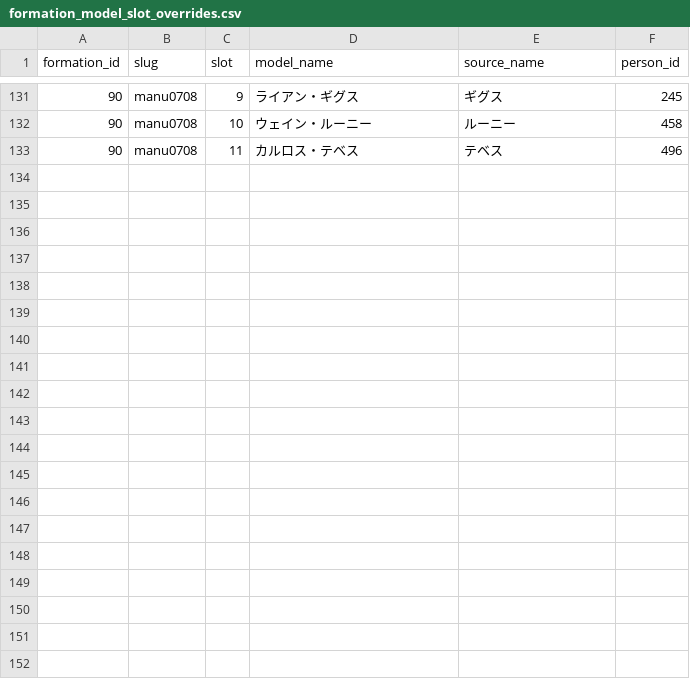
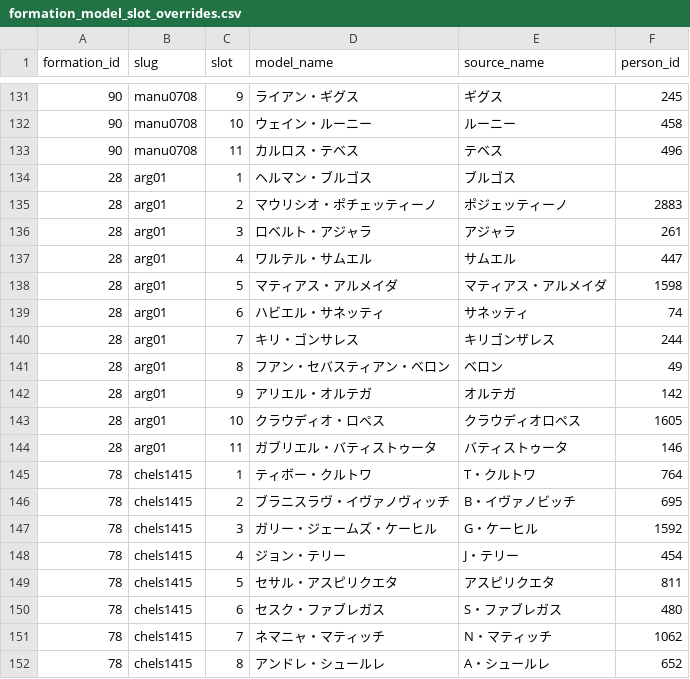
Before and after one commit to gigagigohub/websoccer-player-search, a CSV file: data/formation_model_slot_overrides.csv, drawn as a sheet; only a part is shown, gaps mark what is left out; the diff covers the shown part only.

```diff
--- a/data/formation_model_slot_overrides.csv
+++ b/data/formation_model_slot_overrides.csv
@@ -133 +133,20 @@ formation_id,slug,slot,model_name,source_name,person_id
 90,manu0708,11,カルロス・テベス,テベス,496
+28,arg01,1,ヘルマン・ブルゴス,ブルゴス,
+28,arg01,2,マウリシオ・ポチェッティーノ,ポジェッティーノ,2883
+28,arg01,3,ロベルト・アジャラ,アジャラ,261
+28,arg01,4,ワルテル・サムエル,サムエル,447
+28,arg01,5,マティアス・アルメイダ,マティアス・アルメイダ,1598
+28,arg01,6,ハビエル・サネッティ,サネッティ,74
+28,arg01,7,キリ・ゴンサレス,キリゴンザレス,244
+28,arg01,8,フアン・セバスティアン・ベロン,ベロン,49
+28,arg01,9,アリエル・オルテガ,オルテガ,142
+28,arg01,10,クラウディオ・ロペス,クラウディオロペス,1605
+28,arg01,11,ガブリエル・バティストゥータ,バティストゥータ,146
+78,chels1415,1,ティボー・クルトワ,T・クルトワ,764
+78,chels1415,2,ブラニスラヴ・イヴァノヴィッチ,B・イヴァノビッチ,695
+78,chels1415,3,ガリー・ジェームズ・ケーヒル,G・ケーヒル,1592
+78,chels1415,4,ジョン・テリー,J・テリー,454
+78,chels1415,5,セサル・アスピリクエタ,アスピリクエタ,811
+78,chels1415,6,セスク・ファブレガス,S・ファブレガス,480
+78,chels1415,7,ネマニャ・マティッチ,N・マティッチ,1062
+78,chels1415,8,アンドレ・シュールレ,A・シュールレ,652
```
Also changed, not shown: 14 added rows elsewhere in this file, 2 other files.
